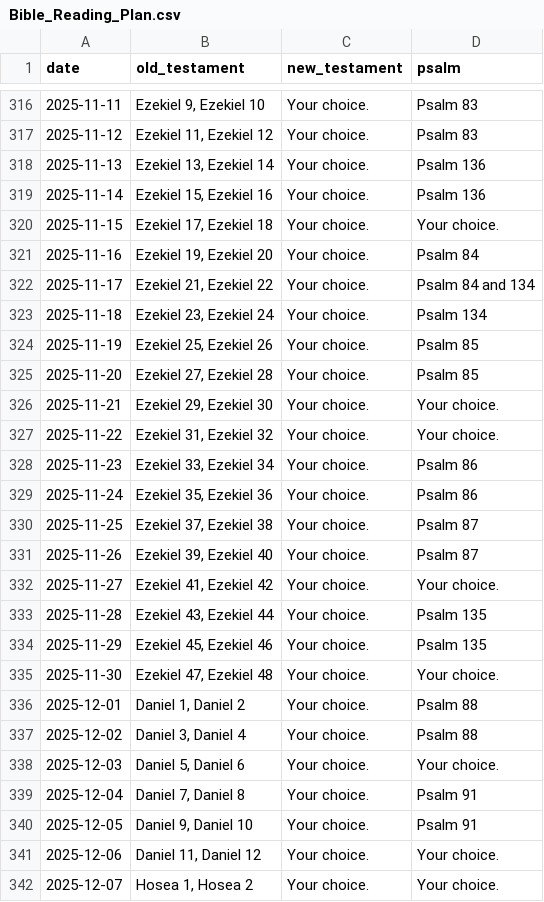
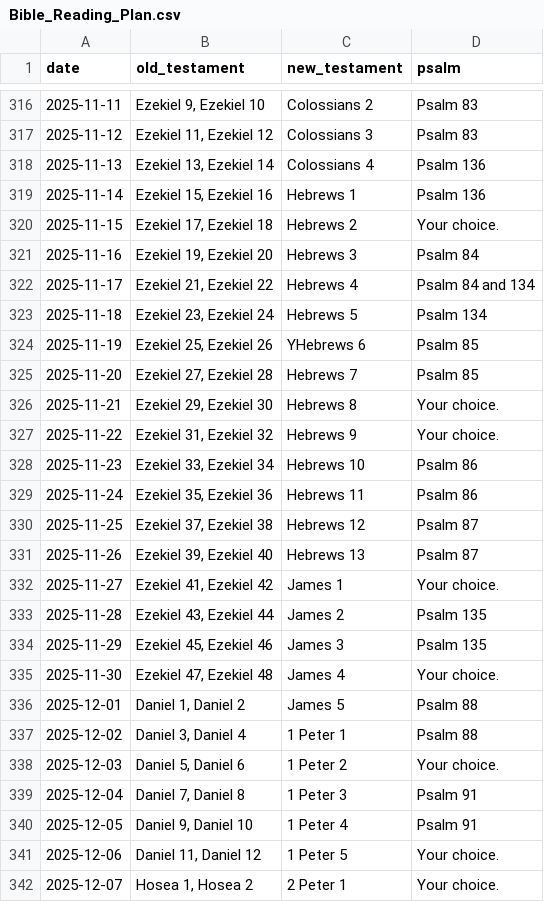
Before and after one commit to berlyKay/bible_reading_app, a CSV file: reading_plan/data/Bible_Reading_Plan.csv, drawn as a sheet; only a part is shown, gaps mark what is left out; the diff covers the shown part only.

```diff
--- a/reading_plan/data/Bible_Reading_Plan.csv
+++ b/reading_plan/data/Bible_Reading_Plan.csv
@@ -316,27 +316,27 @@ date,old_testament,new_testament,psalm
-2025-11-11,"Ezekiel 9, Ezekiel 10","Your choice.","Psalm 83"
-2025-11-12,"Ezekiel 11, Ezekiel 12","Your choice.","Psalm 83"
-2025-11-13,"Ezekiel 13, Ezekiel 14","Your choice.","Psalm 136"
-2025-11-14,"Ezekiel 15, Ezekiel 16","Your choice.","Psalm 136"
-2025-11-15,"Ezekiel 17, Ezekiel 18","Your choice.","Your choice."
-2025-11-16,"Ezekiel 19, Ezekiel 20","Your choice.","Psalm 84"
-2025-11-17,"Ezekiel 21, Ezekiel 22","Your choice.","Psalm 84 and 134"
-2025-11-18,"Ezekiel 23, Ezekiel 24","Your choice.","Psalm 134"
-2025-11-19,"Ezekiel 25, Ezekiel 26","Your choice.","Psalm 85"
-2025-11-20,"Ezekiel 27, Ezekiel 28","Your choice.","Psalm 85"
-2025-11-21,"Ezekiel 29, Ezekiel 30","Your choice.","Your choice."
-2025-11-22,"Ezekiel 31, Ezekiel 32","Your choice.","Your choice."
-2025-11-23,"Ezekiel 33, Ezekiel 34","Your choice.","Psalm 86"
-2025-11-24,"Ezekiel 35, Ezekiel 36","Your choice.","Psalm 86"
-2025-11-25,"Ezekiel 37, Ezekiel 38","Your choice.","Psalm 87"
-2025-11-26,"Ezekiel 39, Ezekiel 40","Your choice.","Psalm 87"
-2025-11-27,"Ezekiel 41, Ezekiel 42","Your choice.","Your choice."
-2025-11-28,"Ezekiel 43, Ezekiel 44","Your choice.","Psalm 135"
-2025-11-29,"Ezekiel 45, Ezekiel 46","Your choice.","Psalm 135"
-2025-11-30,"Ezekiel 47, Ezekiel 48","Your choice.","Your choice."
-2025-12-01,"Daniel 1, Daniel 2","Your choice.","Psalm 88"
-2025-12-02,"Daniel 3, Daniel 4","Your choice.","Psalm 88"
-2025-12-03,"Daniel 5, Daniel 6","Your choice.","Your choice."
-2025-12-04,"Daniel 7, Daniel 8","Your choice.","Psalm 91"
-2025-12-05,"Daniel 9, Daniel 10","Your choice.","Psalm 91"
-2025-12-06,"Daniel 11, Daniel 12","Your choice.","Your choice."
-2025-12-07,"Hosea 1, Hosea 2","Your choice.","Your choice."
+2025-11-11,"Ezekiel 9, Ezekiel 10","Colossians 2","Psalm 83"
+2025-11-12,"Ezekiel 11, Ezekiel 12","Colossians 3","Psalm 83"
+2025-11-13,"Ezekiel 13, Ezekiel 14","Colossians 4","Psalm 136"
+2025-11-14,"Ezekiel 15, Ezekiel 16","Hebrews 1","Psalm 136"
+2025-11-15,"Ezekiel 17, Ezekiel 18","Hebrews 2","Your choice."
+2025-11-16,"Ezekiel 19, Ezekiel 20","Hebrews 3","Psalm 84"
+2025-11-17,"Ezekiel 21, Ezekiel 22","Hebrews 4","Psalm 84 and 134"
+2025-11-18,"Ezekiel 23, Ezekiel 24","Hebrews 5","Psalm 134"
+2025-11-19,"Ezekiel 25, Ezekiel 26","YHebrews 6","Psalm 85"
+2025-11-20,"Ezekiel 27, Ezekiel 28","Hebrews 7","Psalm 85"
+2025-11-21,"Ezekiel 29, Ezekiel 30","Hebrews 8","Your choice."
+2025-11-22,"Ezekiel 31, Ezekiel 32","Hebrews 9","Your choice."
+2025-11-23,"Ezekiel 33, Ezekiel 34","Hebrews 10","Psalm 86"
+2025-11-24,"Ezekiel 35, Ezekiel 36","Hebrews 11","Psalm 86"
+2025-11-25,"Ezekiel 37, Ezekiel 38","Hebrews 12","Psalm 87"
+2025-11-26,"Ezekiel 39, Ezekiel 40","Hebrews 13","Psalm 87"
+2025-11-27,"Ezekiel 41, Ezekiel 42","James 1","Your choice."
+2025-11-28,"Ezekiel 43, Ezekiel 44","James 2","Psalm 135"
+2025-11-29,"Ezekiel 45, Ezekiel 46","James 3","Psalm 135"
+2025-11-30,"Ezekiel 47, Ezekiel 48","James 4","Your choice."
+2025-12-01,"Daniel 1, Daniel 2","James 5","Psalm 88"
+2025-12-02,"Daniel 3, Daniel 4","1 Peter 1","Psalm 88"
+2025-12-03,"Daniel 5, Daniel 6","1 Peter 2","Your choice."
+2025-12-04,"Daniel 7, Daniel 8","1 Peter 3","Psalm 91"
+2025-12-05,"Daniel 9, Daniel 10","1 Peter 4","Psalm 91"
+2025-12-06,"Daniel 11, Daniel 12","1 Peter 5","Your choice."
+2025-12-07,"Hosea 1, Hosea 2","2 Peter 1","Your choice."
```
Also changed, not shown: 84 edited cells elsewhere in this file, 49 other files.
